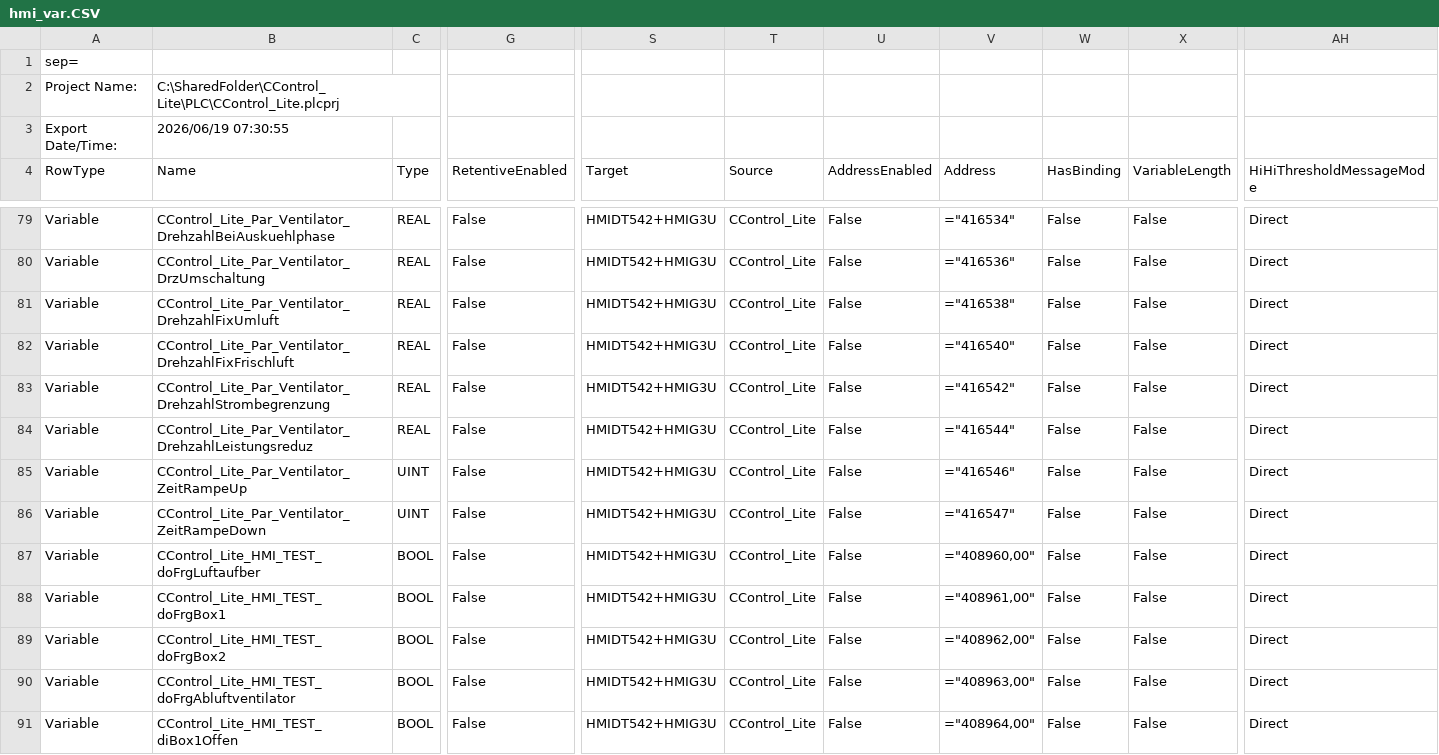
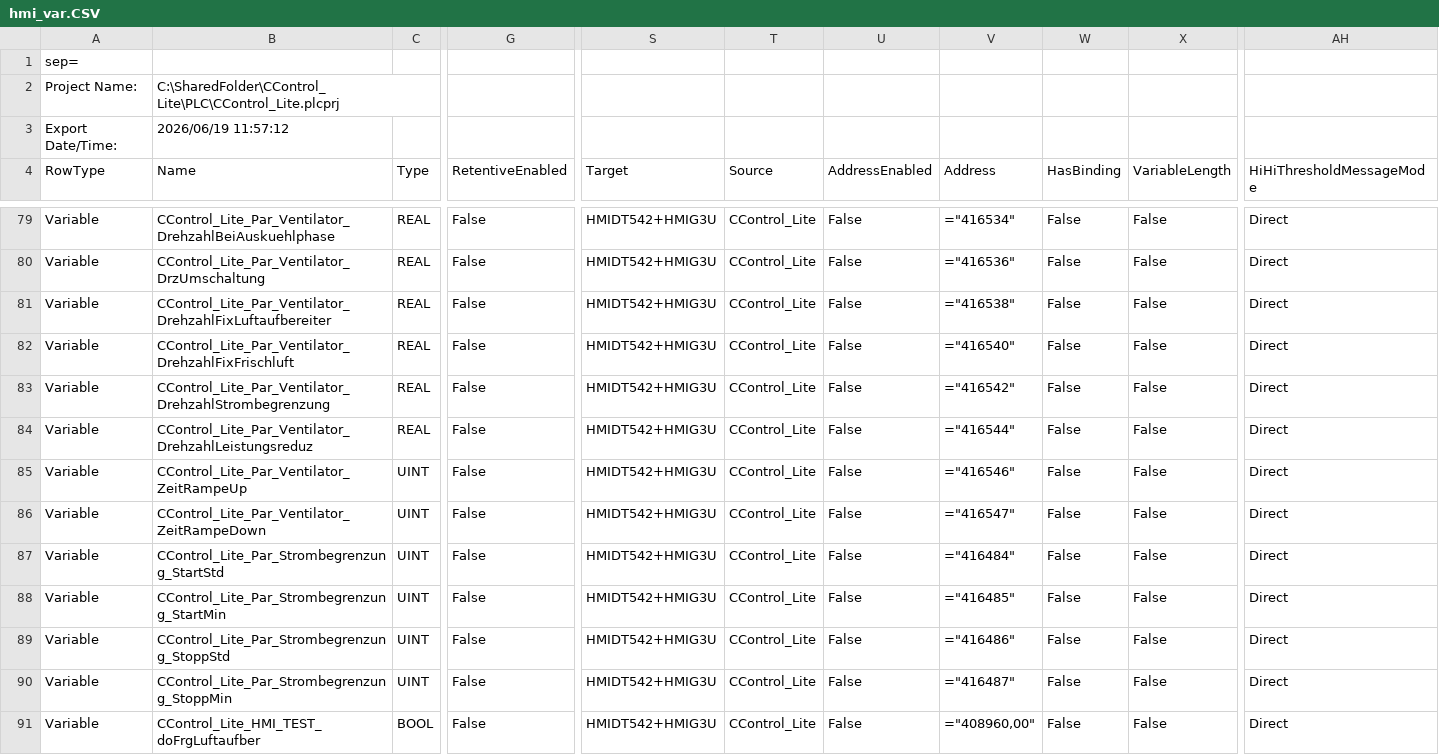
Before and after one commit to gotome/CControl_Lite, a CSV file: DOC/hmi_var.CSV, drawn as a sheet; only a part is shown, gaps mark what is left out; the shorter side is filled out with more unchanged rows; rows hold the shown columns only; the diff names each change by its address in the sheet, - before the commit and + after, or states it on an @@ line.

Commit message:
Strombegrenzung Zeitfenstervariablen eingebaut

```diff
--- a/DOC/hmi_var.CSV
+++ b/DOC/hmi_var.CSV
-B3: 2026/06/19 07:30:55
+B3: 2026/06/19 11:57:12
-B81: CControl_Lite_Par_Ventilator_DrehzahlFixUmluft
+B81: CControl_Lite_Par_Ventilator_DrehzahlFixLuftaufbereiter
+row 87: Variable | CControl_Lite_Par_Strombegrenzung_StartStd | UINT | False | HMIDT542+HMIG3U | CControl_Lite | False | ="416484" | False | False | Direct
+row 88: Variable | CControl_Lite_Par_Strombegrenzung_StartMin | UINT | False | HMIDT542+HMIG3U | CControl_Lite | False | ="416485" | False | False | Direct
+row 89: Variable | CControl_Lite_Par_Strombegrenzung_StoppStd | UINT | False | HMIDT542+HMIG3U | CControl_Lite | False | ="416486" | False | False | Direct
+row 90: Variable | CControl_Lite_Par_Strombegrenzung_StoppMin | UINT | False | HMIDT542+HMIG3U | CControl_Lite | False | ="416487" | False | False | Direct
```
